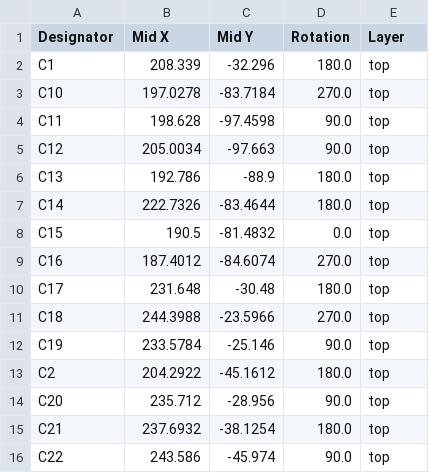
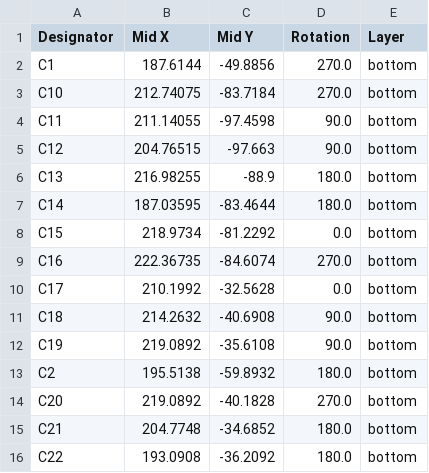
Before and after one commit to Yarnemeuris/mini-launchpad, a CSV file: production/positions.csv, drawn as a sheet; only a part is shown; the diff covers the shown part only.

```diff
--- a/production/positions.csv
+++ b/production/positions.csv
@@ -1,16 +1,16 @@
 Designator,Mid X,Mid Y,Rotation,Layer
-C1,208.339,-32.296,180.0,top
-C10,197.0278,-83.7184,270.0,top
-C11,198.628,-97.4598,90.0,top
-C12,205.0034,-97.663,90.0,top
-C13,192.786,-88.9,180.0,top
-C14,222.7326,-83.4644,180.0,top
-C15,190.5,-81.4832,0.0,top
-C16,187.4012,-84.6074,270.0,top
-C17,231.648,-30.48,180.0,top
-C18,244.3988,-23.5966,270.0,top
-C19,233.5784,-25.146,90.0,top
-C2,204.2922,-45.1612,180.0,top
-C20,235.712,-28.956,90.0,top
-C21,237.6932,-38.1254,180.0,top
-C22,243.586,-45.974,90.0,top
+C1,187.6144,-49.8856,270.0,bottom
+C10,212.74075,-83.7184,270.0,bottom
+C11,211.14055,-97.4598,90.0,bottom
+C12,204.76515,-97.663,90.0,bottom
+C13,216.98255,-88.9,180.0,bottom
+C14,187.03595,-83.4644,180.0,bottom
+C15,218.9734,-81.2292,0.0,bottom
+C16,222.36735,-84.6074,270.0,bottom
+C17,210.1992,-32.5628,0.0,bottom
+C18,214.2632,-40.6908,90.0,bottom
+C19,219.0892,-35.6108,90.0,bottom
+C2,195.5138,-59.8932,180.0,bottom
+C20,219.0892,-40.1828,270.0,bottom
+C21,204.7748,-34.6852,180.0,bottom
+C22,193.0908,-36.2092,180.0,bottom
```
Also changed, not shown: 1 added row and 142 edited cells elsewhere in this file, production/designators.csv, 8 other files.
